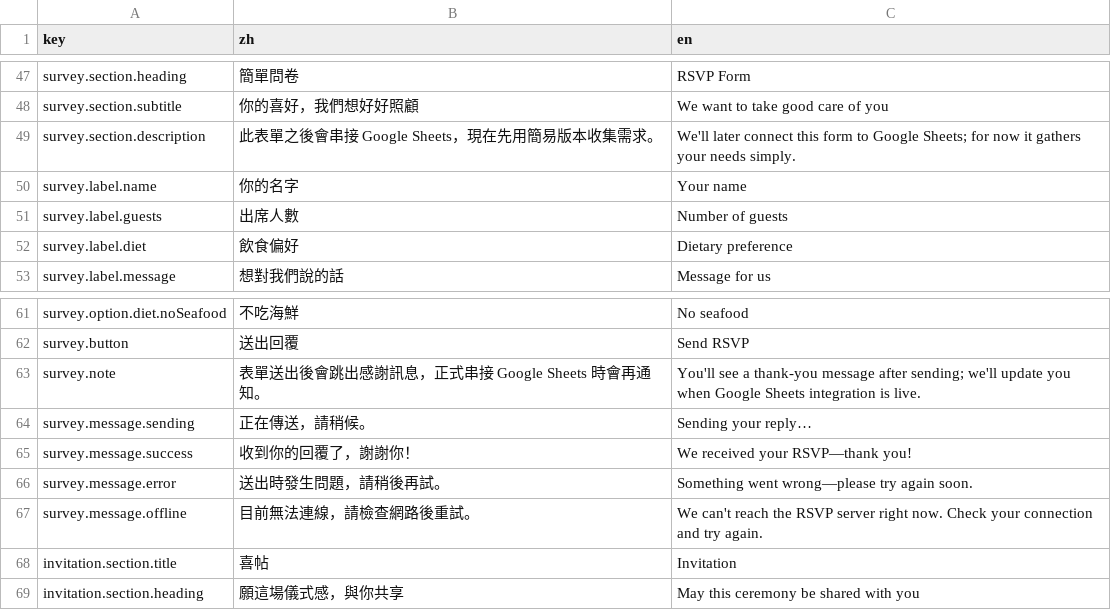
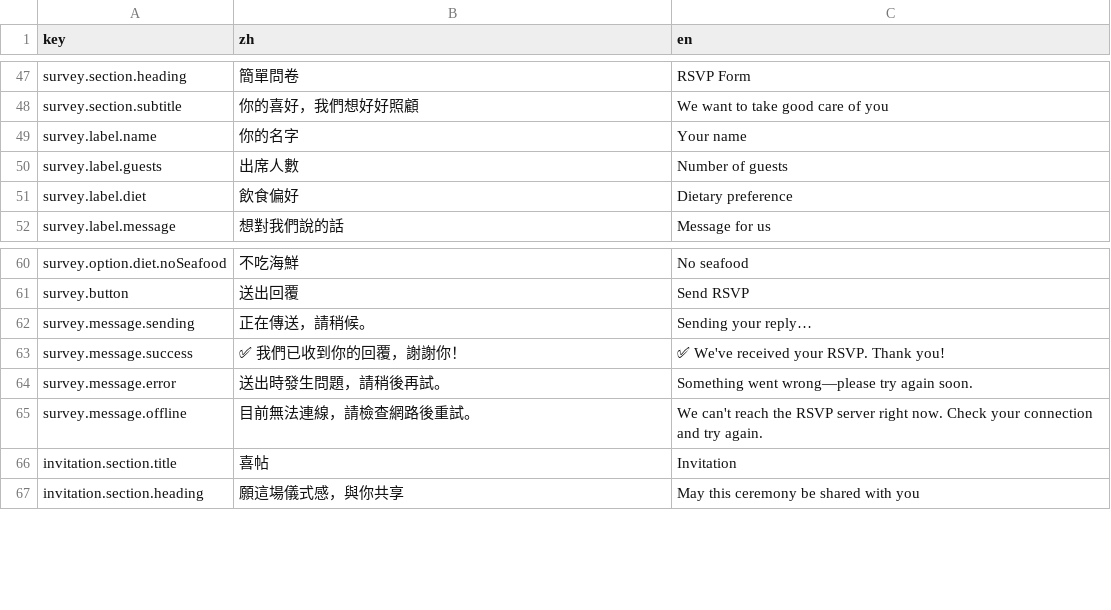
Before and after one commit to RobertWell/WeddingPage, a CSV file: config.csv, drawn as a sheet; only a part is shown, gaps mark what is left out.

Commit message:
Remove RSVP helper notes from page

```diff
--- a/config.csv
+++ b/config.csv
@@ -48,3 +48,2 @@ survey.section.heading,簡單問卷,"RSVP Form"
 survey.section.subtitle,你的喜好，我們想好好照顧,"We want to take good care of you"
-survey.section.description,"此表單之後會串接 Google Sheets，現在先用簡易版本收集需求。","We'll later connect this form to Google Sheets; for now it gathers your needs simply."
 survey.label.name,你的名字,"Your name"
@@ -62,5 +61,4 @@ survey.option.diet.noSeafood,不吃海鮮,"No seafood"
 survey.button,送出回覆,"Send RSVP"
-survey.note,表單送出後會跳出感謝訊息，正式串接 Google Sheets 時會再通知。,"You'll see a thank-you message after sending; we'll update you when Google Sheets integration is live."
 survey.message.sending,正在傳送，請稍候。,Sending your reply…
-survey.message.success,收到你的回覆了，謝謝你！,"We received your RSVP—thank you!"
+survey.message.success,✅ 我們已收到你的回覆，謝謝你！,"✅ We've received your RSVP. Thank you!"
 survey.message.error,送出時發生問題，請稍後再試。,"Something went wrong—please try again soon."
```
Also changed, not shown: 2 other files.
